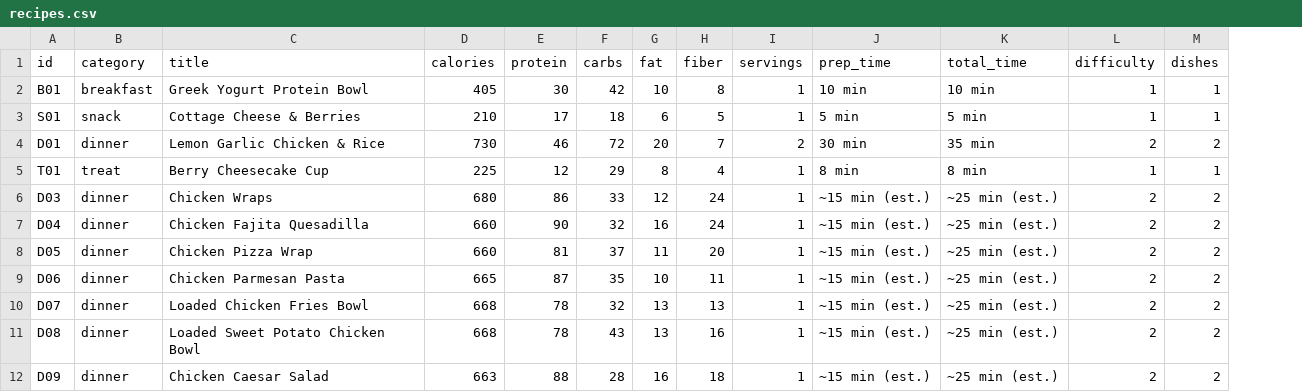
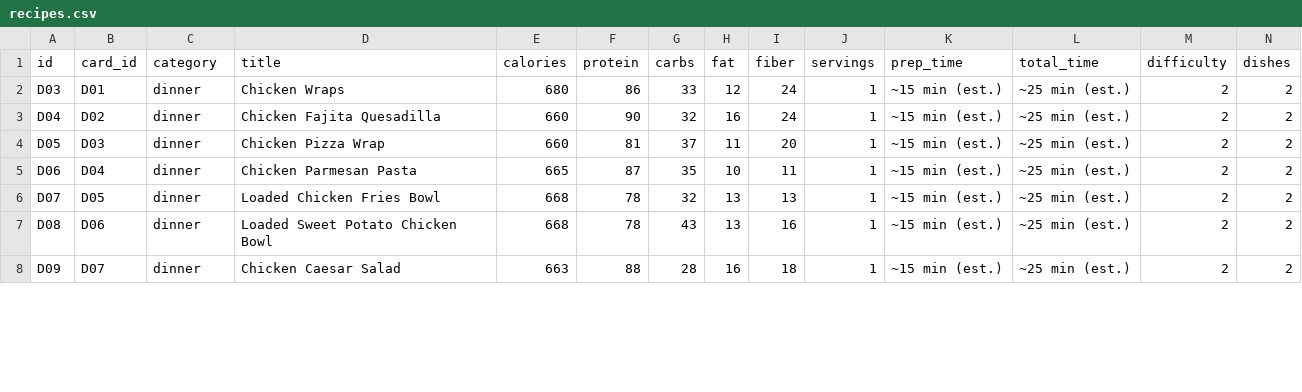
Before and after one commit to dlaur-ed/Gooberts-Kitchen, a CSV file: recipes.csv, drawn as a sheet; only a part is shown; removed rows and columns are numbered as before the commit, all else as after; rows hold the shown columns only; the diff names each change by its address in the sheet, - before the commit and + after, or states it on an @@ line.

```diff
--- a/recipes.csv
+++ b/recipes.csv
+column B (card_id), rows 2-8: D01 | D02 | D03 | D04 | D05 | D06 | D07
-row 2: B01 | breakfast | Greek Yogurt Protein Bowl | 405 | 30 | 42 | 10 | 8 | 1 | 10 min | 10 min | 1 | 1
-row 3: S01 | snack | Cottage Cheese & Berries | 210 | 17 | 18 | 6 | 5 | 1 | 5 min | 5 min | 1 | 1
-row 4: D01 | dinner | Lemon Garlic Chicken & Rice | 730 | 46 | 72 | 20 | 7 | 2 | 30 min | 35 min | 2 | 2
-row 5: T01 | treat | Berry Cheesecake Cup | 225 | 12 | 29 | 8 | 4 | 1 | 8 min | 8 min | 1 | 1
```
Also changed, not shown: 4 other files.
